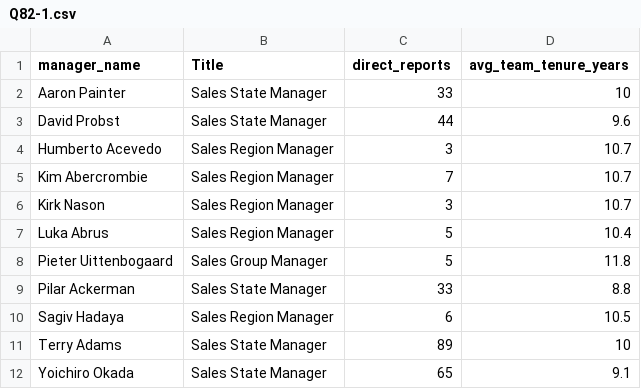
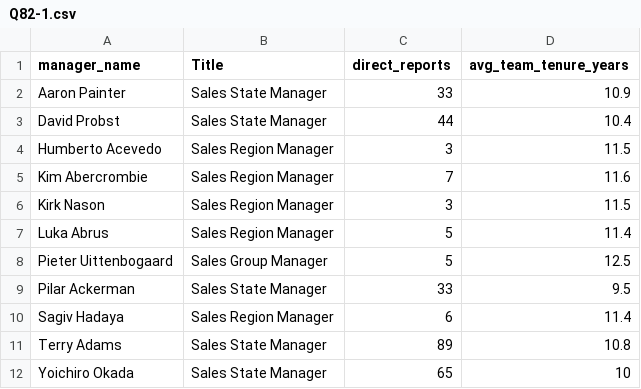
Before and after one commit to lalalagugugu/semantic-debt-eval, a CSV file: refs/cube/Q82-1.csv, drawn as a sheet.

```diff
--- a/refs/cube/Q82-1.csv
+++ b/refs/cube/Q82-1.csv
@@ -1,12 +1,12 @@
 manager_name,Title,direct_reports,avg_team_tenure_years
-Aaron Painter,Sales State Manager,33,10
-David Probst,Sales State Manager,44,9.6
-Humberto Acevedo,Sales Region Manager,3,10.7
-Kim Abercrombie,Sales Region Manager,7,10.7
-Kirk Nason,Sales Region Manager,3,10.7
-Luka Abrus,Sales Region Manager,5,10.4
-Pieter Uittenbogaard,Sales Group Manager,5,11.8
-Pilar Ackerman,Sales State Manager,33,8.8
-Sagiv Hadaya,Sales Region Manager,6,10.5
-Terry Adams,Sales State Manager,89,10
-Yoichiro Okada,Sales State Manager,65,9.1
+Aaron Painter,Sales State Manager,33,10.9
+David Probst,Sales State Manager,44,10.4
+Humberto Acevedo,Sales Region Manager,3,11.5
+Kim Abercrombie,Sales Region Manager,7,11.6
+Kirk Nason,Sales Region Manager,3,11.5
+Luka Abrus,Sales Region Manager,5,11.4
+Pieter Uittenbogaard,Sales Group Manager,5,12.5
+Pilar Ackerman,Sales State Manager,33,9.5
+Sagiv Hadaya,Sales Region Manager,6,11.4
+Terry Adams,Sales State Manager,89,10.8
+Yoichiro Okada,Sales State Manager,65,10
```
Also changed, not shown: refs/cube/Q100-1.csv, refs/cube/Q70-1.csv, 31 other files.
